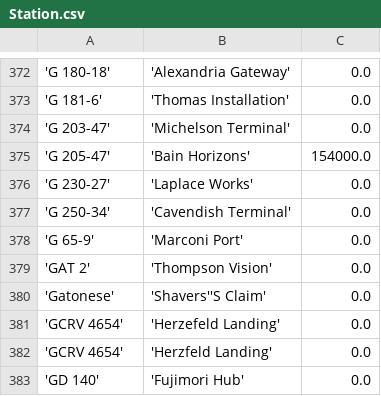
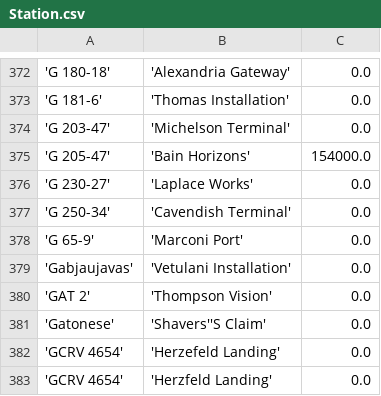
Before and after one commit to eyeonus/Trade-Dangerous, a CSV file: data/Station.csv, drawn as a sheet; only a part is shown, gaps mark what is left out; the shorter side is filled out with more unchanged rows; the diff names each change by its address in the sheet, - before the commit and + after, or states it on an @@ line.

Commit message:
Vetulani Installation

```diff
--- a/data/Station.csv
+++ b/data/Station.csv
+row 379: 'Gabjaujavas' | 'Vetulani Installation' | 0.0
```
